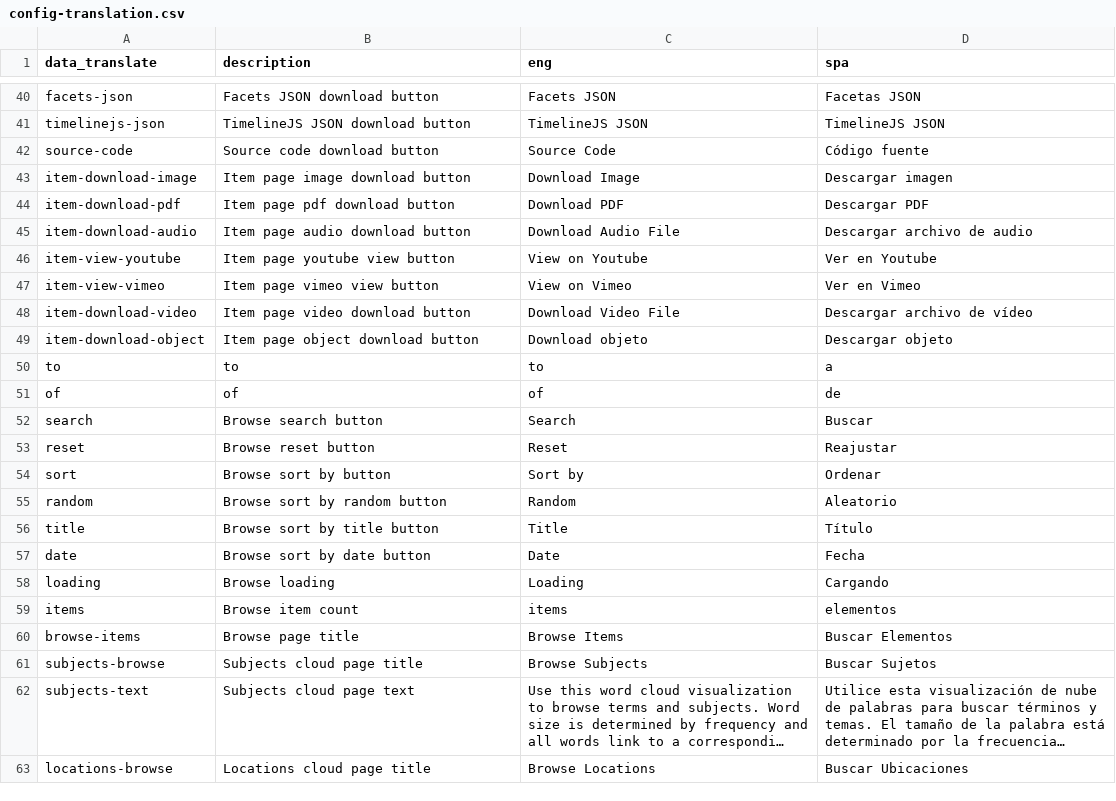
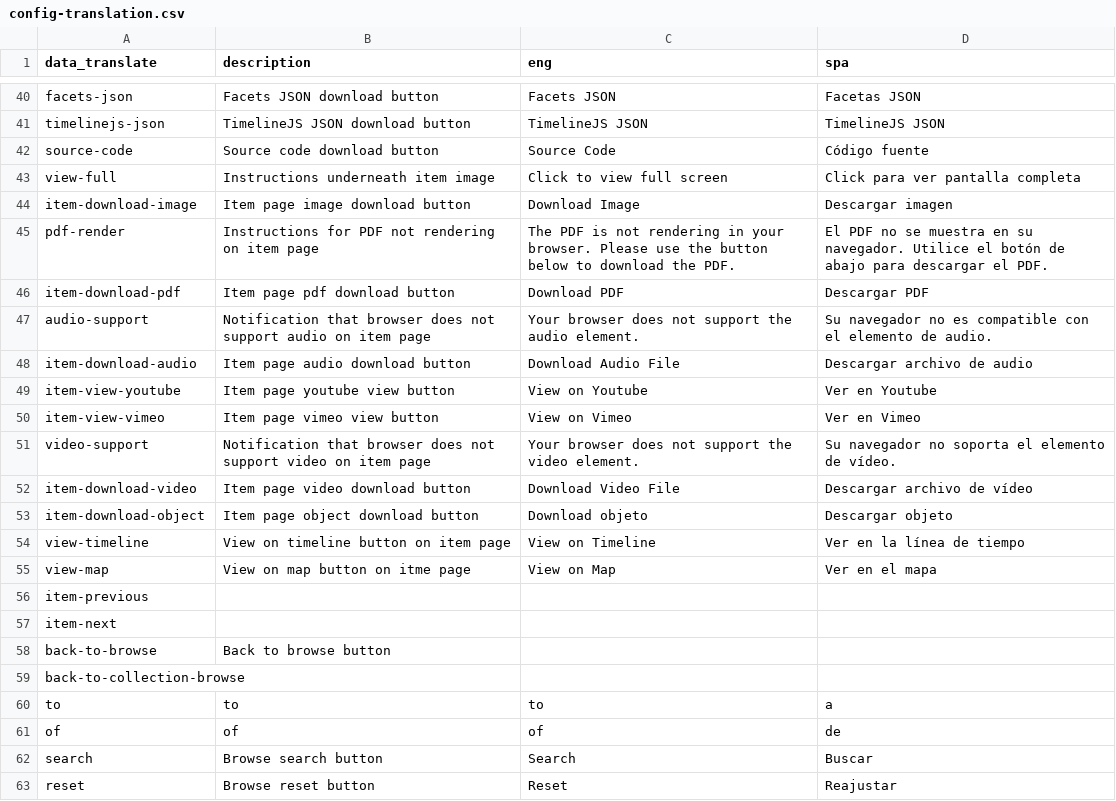
Before and after one commit to owikle/cb-multilingual, a CSV file: _data/config-translation.csv, drawn as a sheet; only a part is shown, gaps mark what is left out; the shorter side is filled out with more unchanged rows; long unchanged cells end in ….

```diff
--- a/_data/config-translation.csv
+++ b/_data/config-translation.csv
@@ -42,4 +42,7 @@ timelinejs-json,TimelineJS JSON download button,TimelineJS JSON,TimelineJS JSON
 source-code,Source code download button,Source Code,Código fuente
+view-full,Instructions underneath item image,Click to view full screen,Click para ver pantalla completa
 item-download-image,Item page image download button,Download Image,Descargar imagen
+pdf-render,Instructions for PDF not rendering on item page,The PDF is not rendering in your browser. Please use the button below to download the PDF.,El PDF no se muestra en su navegador. Utilice el botón de abajo para descargar el PDF.
 item-download-pdf,Item page pdf download button,Download PDF,Descargar PDF
+audio-support,Notification that browser does not support audio on item page,Your browser does not support the audio element.,Su navegador no es compatible con el elemento de audio.
 item-download-audio,Item page audio download button,Download Audio File,Descargar archivo de audio
@@ -47,4 +50,11 @@ item-view-youtube,Item page youtube view button,View on Youtube,Ver en Youtube
 item-view-vimeo,Item page vimeo view button,View on Vimeo,Ver en Vimeo
+video-support,Notification that browser does not support video on item page,Your browser does not support the video element.,Su navegador no soporta el elemento de vídeo.
 item-download-video,Item page video download button,Download Video File,Descargar archivo de vídeo
 item-download-object,Item page object download button,Download objeto,Descargar objeto
+view-timeline,View on timeline button on item page,View on Timeline,Ver en la línea de tiempo
+view-map,View on map button on itme page,View on Map,Ver en el mapa
+item-previous,
+item-next,
+back-to-browse,Back to browse button
+back-to-collection-browse
 to,to,to,a
```
Also changed, not shown: 3 other files.
